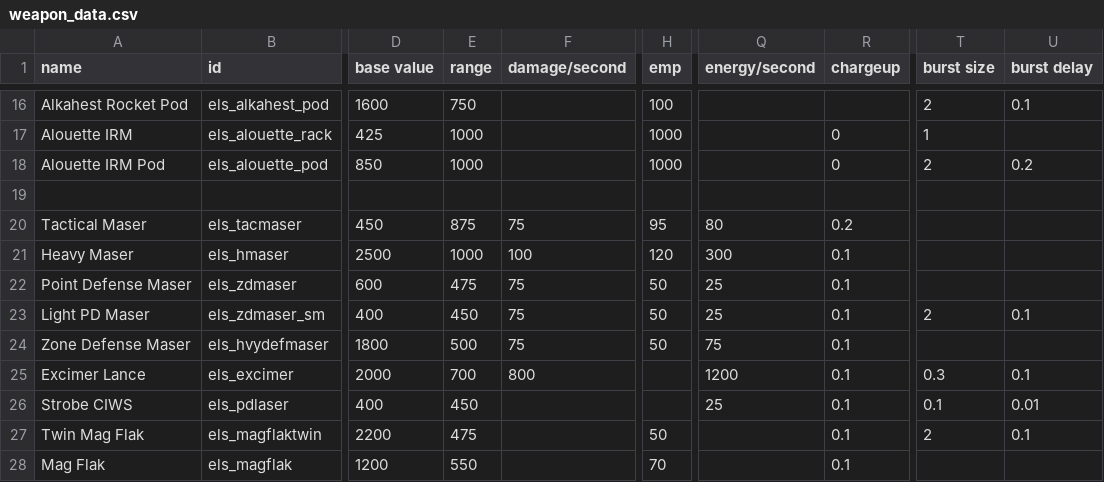
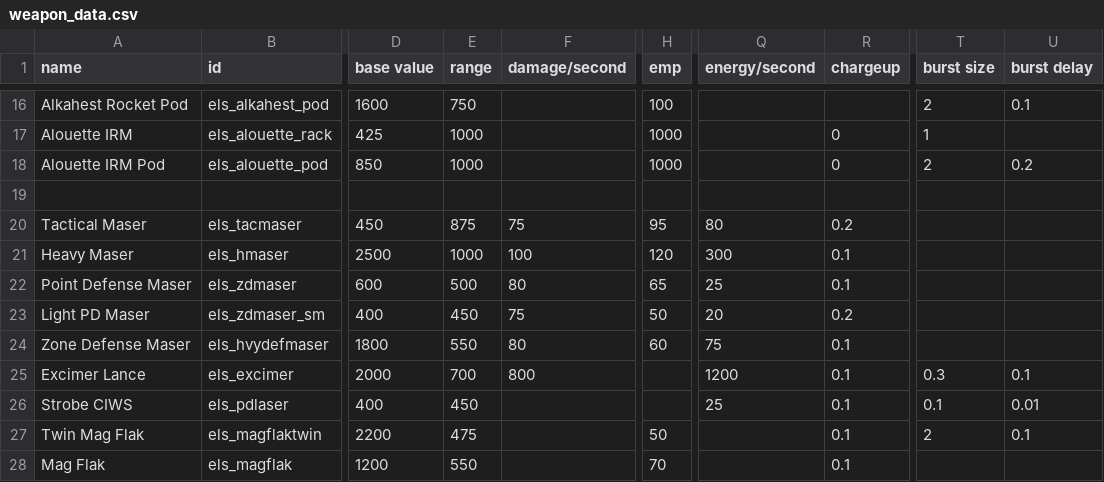
Before and after one commit to hawkw/els, a CSV file: data/weapons/weapon_data.csv, drawn as a sheet; only a part is shown, gaps mark what is left out; the diff names each change by its address in the sheet, - before the commit and + after, or states it on an @@ line.

Commit message:
PD masers buffed slightly

```diff
--- a/data/weapons/weapon_data.csv
+++ b/data/weapons/weapon_data.csv
-E22 (range): 475
+E22 (range): 500
-F22 (damage/second): 75
+F22 (damage/second): 80
-H22 (emp): 50
+H22 (emp): 65
-Q23 (energy/second): 25
+Q23 (energy/second): 20
-R23 (chargeup): 0.1
+R23 (chargeup): 0.2
-T23 (burst size): 2
+T23 (burst size): (empty)
-U23 (burst delay): 0.1
+U23 (burst delay): (empty)
-E24 (range): 500
+E24 (range): 550
-F24 (damage/second): 75
+F24 (damage/second): 80
-H24 (emp): 50
+H24 (emp): 60
```
